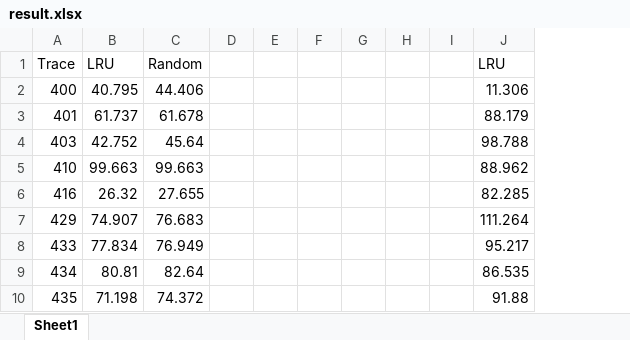
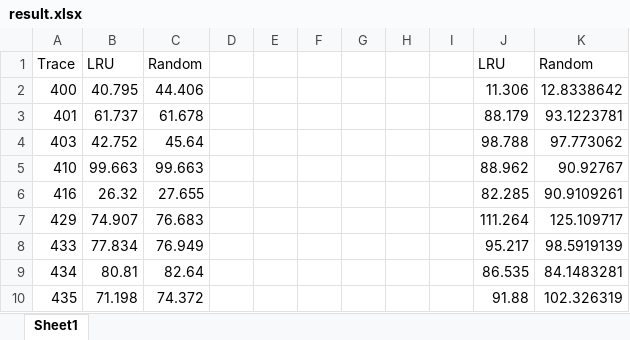
Before and after one commit to chwangthu/CRC, an Excel workbook: utils/result.xlsx, sheet Sheet1, drawn as a sheet; only a part is shown; values as stored, in another font and other column widths than the file's, no borders; the diff names each change by its address in the sheet, - before the commit and + after, or states it on an @@ line.

Commit message:
update random result

```diff
--- a/utils/result.xlsx (sheet Sheet1)
+++ b/utils/result.xlsx (sheet Sheet1)
+column K, rows 1-10: Random | 12.8338642 | 93.1223781 | 97.773062 | 90.92767 | 90.9109261 | 125.109717 | 98.5919139 | 84.1483281 | 102.326319
```
